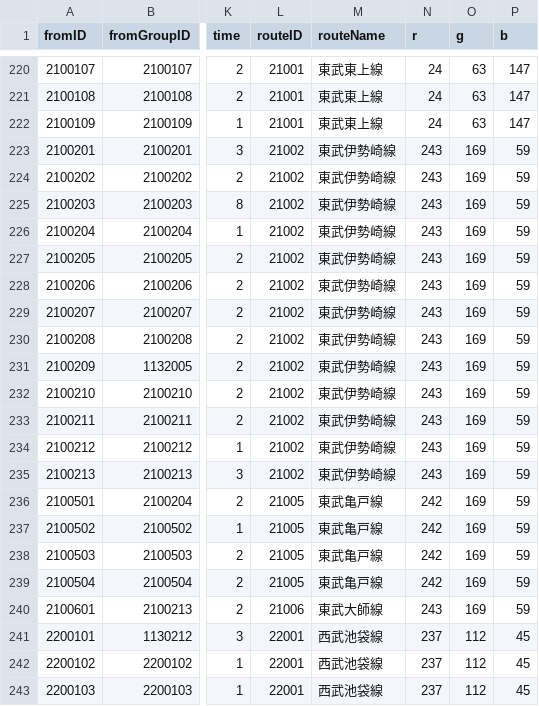
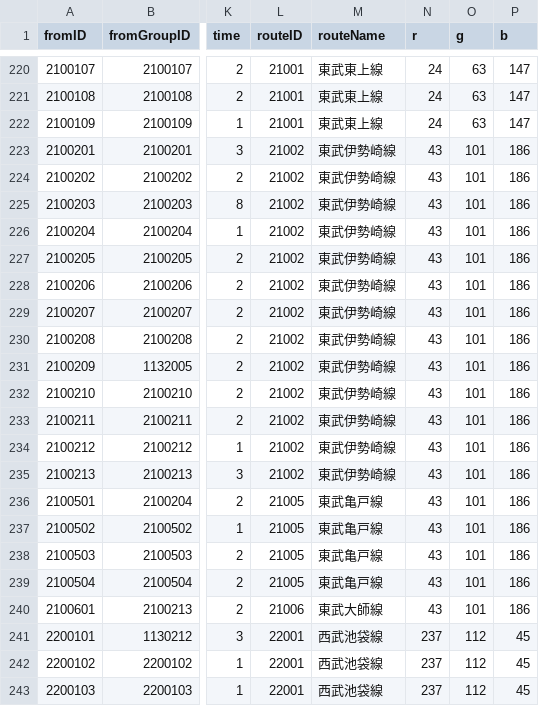
Before and after one commit to H-Mitarai-eeic/ekichika, a CSV file: ekichika/joinWithIdoKeido.csv, drawn as a sheet; only a part is shown, gaps mark what is left out; the diff names each change by its address in the sheet, - before the commit and + after, or states it on an @@ line.

```diff
--- a/ekichika/joinWithIdoKeido.csv
+++ b/ekichika/joinWithIdoKeido.csv
-N223:N235 (r): 243
+N223:N235 (r): 43
-O223:O240 (g): 169
+O223:O240 (g): 101
-P223:P240 (b): 59
+P223:P240 (b): 186
-N236:N239 (r): 242
+N236:N239 (r): 43
-N240 (r): 243
+N240 (r): 43
```
Also changed, not shown: 1 other file.
